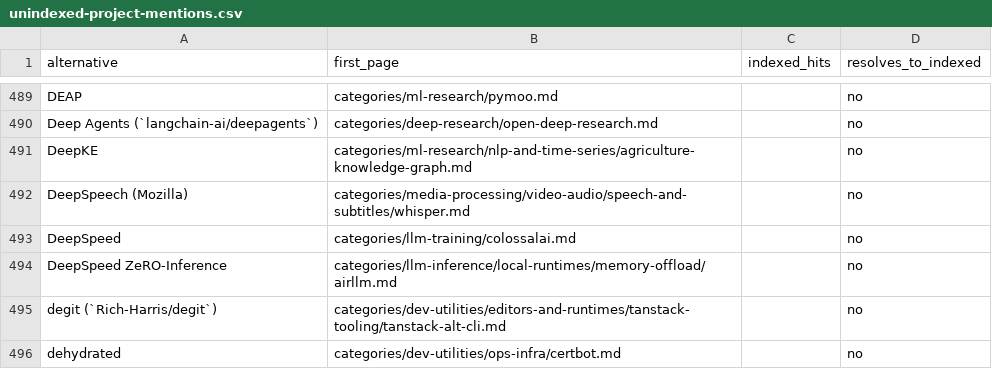
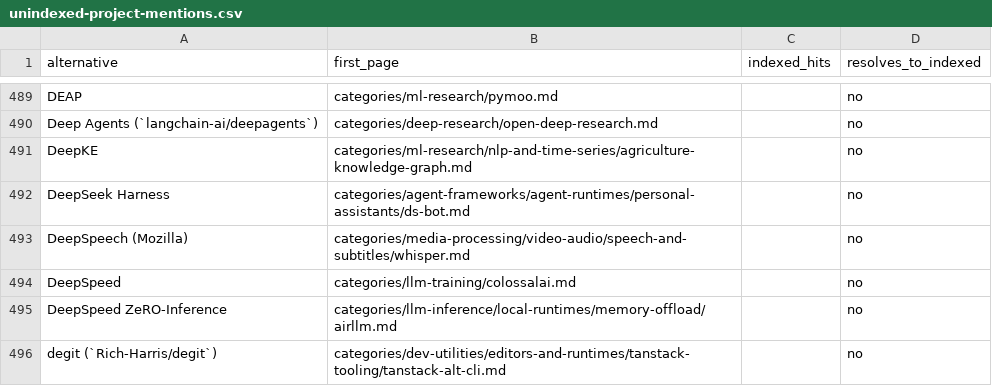
Before and after one commit to ZhenningLang/GitHub-Michelin, a CSV file: reports/unindexed-project-mentions.csv, drawn as a sheet; only a part is shown, gaps mark what is left out; the shorter side is filled out with more unchanged rows; the diff names each change by its address in the sheet, - before the commit and + after, or states it on an @@ line.

```diff
--- a/reports/unindexed-project-mentions.csv
+++ b/reports/unindexed-project-mentions.csv
+row 492: DeepSeek Harness | categories/agent-frameworks/agent-runtimes/personal-assistants/ds-bot.md |  | no
```
Also changed, not shown: reports/repo-page-index.csv, 16 other files.
